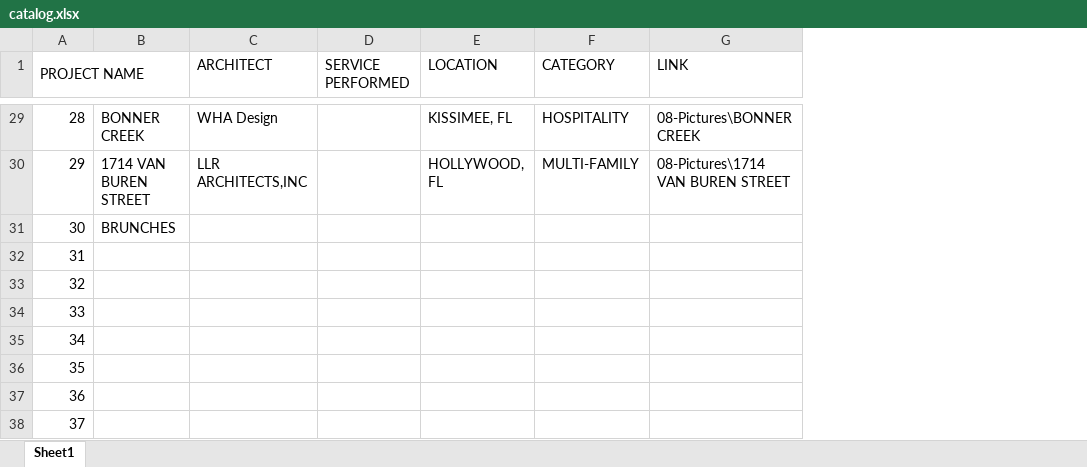
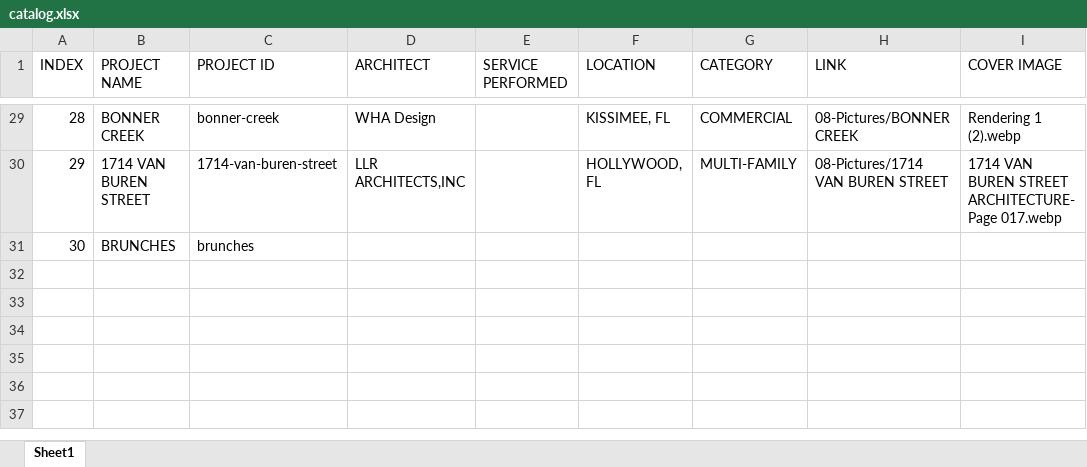
Before and after one commit to Yoryoboy/asm-website, an Excel workbook: src/assets/files/catalog.xlsx, sheet Sheet1, drawn as a sheet; only a part is shown, gaps mark what is left out; values as stored, in another font and other column widths than the file's, no cell formats; removed rows and columns are numbered as before the commit, all else as after; the diff covers the shown part only; the diff names each change by its address in the sheet, - before the commit and + after, or states it on an @@ line.

```diff
--- a/src/assets/files/catalog.xlsx (sheet Sheet1)
+++ b/src/assets/files/catalog.xlsx (sheet Sheet1)
+column C (PROJECT ID), rows 29-31: bonner-creek | 1714-van-buren-street | brunches
+column I (COVER IMAGE), rows 29-30: Rendering 1 (2).webp | 1714 VAN BUREN STREET ARCHITECTURE- Page 017.webp
@@ column A (INDEX) renumbered in row 1 @@
-A1:B1 merged
-B1: (empty)
+B1: PROJECT NAME
-G29 (CATEGORY): HOSPITALITY
+G29 (CATEGORY): COMMERCIAL
-H29 (LINK): 08-Pictures\BONNER CREEK
+H29 (LINK): 08-Pictures/BONNER CREEK
-H30 (LINK): 08-Pictures\1714 VAN BUREN STREET
+H30 (LINK): 08-Pictures/1714 VAN BUREN STREET
-row 32: 31
-row 33: 32
-row 34: 33
-row 35: 34
-row 36: 35
-row 37: 36
-row 38: 37
```
Also changed, not shown: 30 edited cells elsewhere in this sheet, cell formats, 3 other files.
